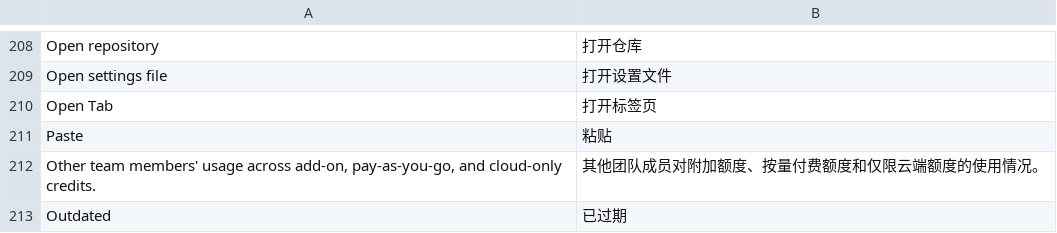
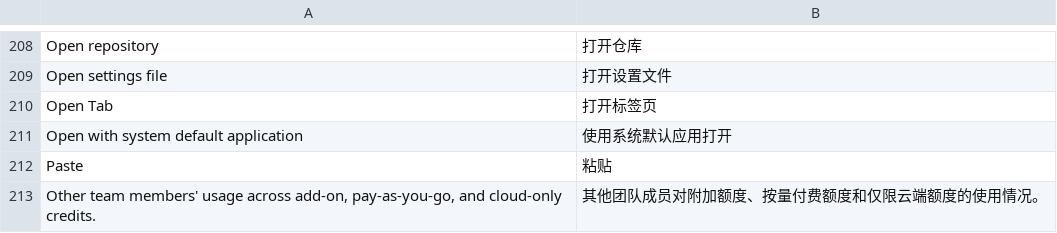
Before and after one commit to jieyuexing/warp-flash, a TSV file: crates/warp_i18n/locales/zh-CN.tsv, drawn as a sheet; only a part is shown, gaps mark what is left out; the shorter side is filled out with more unchanged rows; the diff names each change by its address in the sheet, - before the commit and + after, or states it on an @@ line.

Commit message:
feat: open project files with the system default app

```diff
--- a/crates/warp_i18n/locales/zh-CN.tsv
+++ b/crates/warp_i18n/locales/zh-CN.tsv
+row 211: Open with system default application | 使用系统默认应用打开
```
Also changed, not shown: 2 other files.
